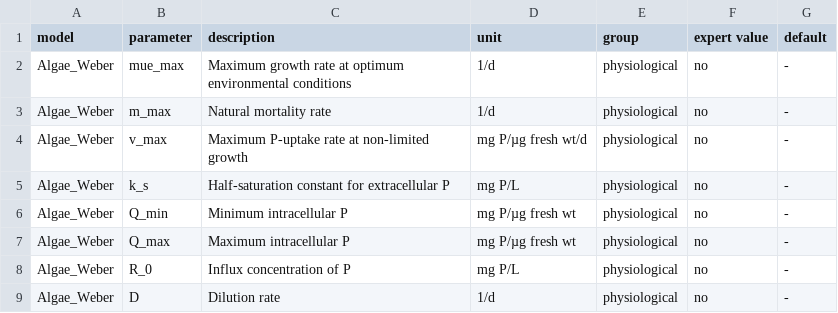
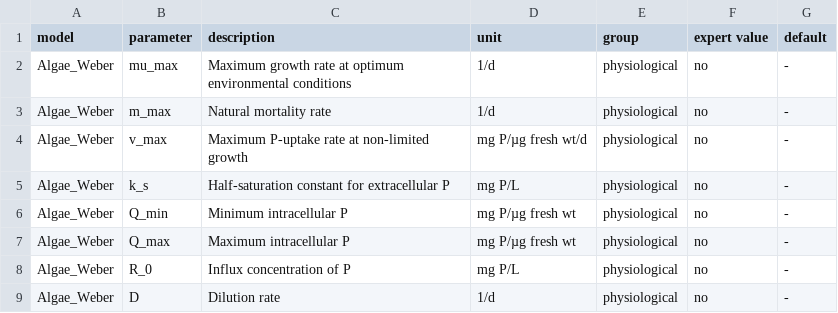
Before and after one commit to cvasi-tktd/cvasi.ui, a CSV file: inst/extdata/parameter_descriptions.csv, drawn as a sheet; only a part is shown.

```diff
--- a/inst/extdata/parameter_descriptions.csv
+++ b/inst/extdata/parameter_descriptions.csv
@@ -1,3 +1,3 @@
 model;parameter;description;unit;group;expert value;default
-Algae_Weber;mue_max;Maximum growth rate at optimum environmental conditions ;1/d;physiological;no;-
+Algae_Weber;mu_max;Maximum growth rate at optimum environmental conditions ;1/d;physiological;no;-
 Algae_Weber;m_max;Natural mortality rate;1/d;physiological;no;-
```
Also changed, not shown: 25 other files.
